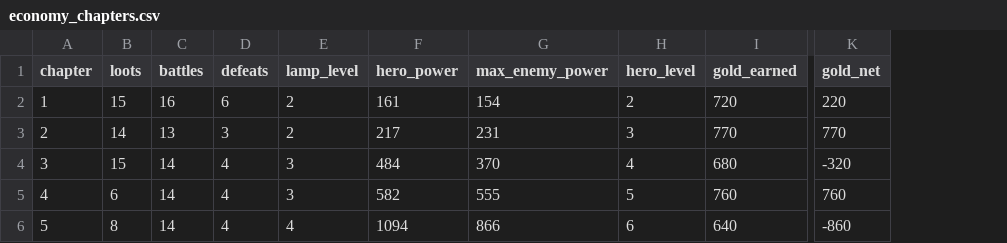
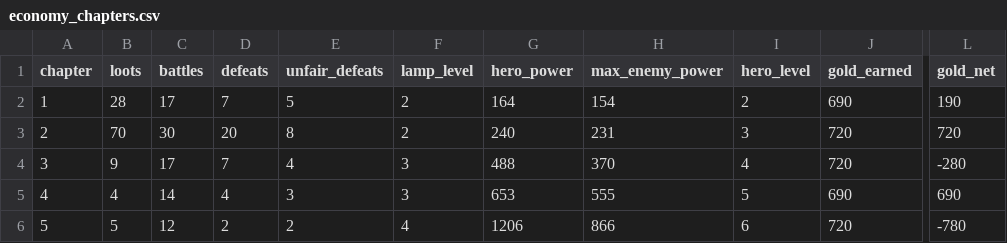
Before and after one commit to labetski-b/Cult.BattleSystem, a CSV file: output/economy_chapters.csv, drawn as a sheet; only a part is shown, gaps mark what is left out; addresses are those after the commit; the diff covers the shown part only; the diff names each change by its address in the sheet, - before the commit and + after, or states it on an @@ line.

```diff
--- a/output/economy_chapters.csv
+++ b/output/economy_chapters.csv
+column E (unfair_defeats), rows 2-6: 5 | 8 | 4 | 3 | 2
-B2 (loots): 15
+B2 (loots): 28
-C2 (battles): 16
+C2 (battles): 17
-D2 (defeats): 6
+D2 (defeats): 7
-G2 (hero_power): 161
+G2 (hero_power): 164
-J2 (gold_earned): 720
+J2 (gold_earned): 690
-L2 (gold_net): 220
+L2 (gold_net): 190
-B3 (loots): 14
+B3 (loots): 70
-C3 (battles): 13
+C3 (battles): 30
-D3 (defeats): 3
+D3 (defeats): 20
-G3 (hero_power): 217
+G3 (hero_power): 240
-J3 (gold_earned): 770
+J3 (gold_earned): 720
-L3 (gold_net): 770
+L3 (gold_net): 720
-B4 (loots): 15
+B4 (loots): 9
-C4 (battles): 14
+C4 (battles): 17
-D4 (defeats): 4
+D4 (defeats): 7
-G4 (hero_power): 484
+G4 (hero_power): 488
-J4 (gold_earned): 680
+J4 (gold_earned): 720
-L4 (gold_net): -320
+L4 (gold_net): -280
-B5 (loots): 6
+B5 (loots): 4
-G5 (hero_power): 582
+G5 (hero_power): 653
-J5 (gold_earned): 760
+J5 (gold_earned): 690
-L5 (gold_net): 760
+L5 (gold_net): 690
-B6 (loots): 8
+B6 (loots): 5
-C6 (battles): 14
+C6 (battles): 12
-D6 (defeats): 4
+D6 (defeats): 2
-G6 (hero_power): 1094
+G6 (hero_power): 1206
-J6 (gold_earned): 640
+J6 (gold_earned): 720
-L6 (gold_net): -860
+L6 (gold_net): -780
```
Also changed, not shown: 58 edited cells elsewhere in this file, output/economy_stages.csv, public/economy_chapters.csv, 5 other files.
